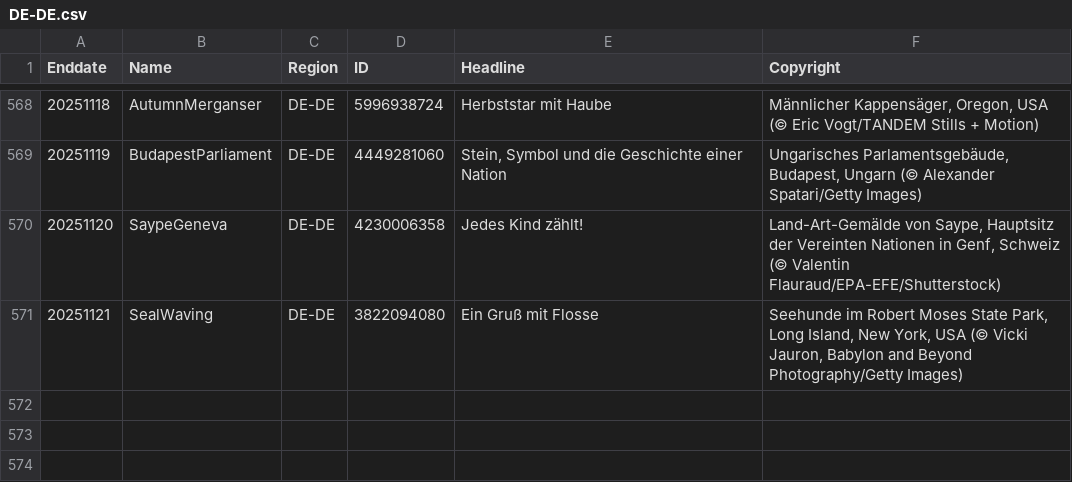
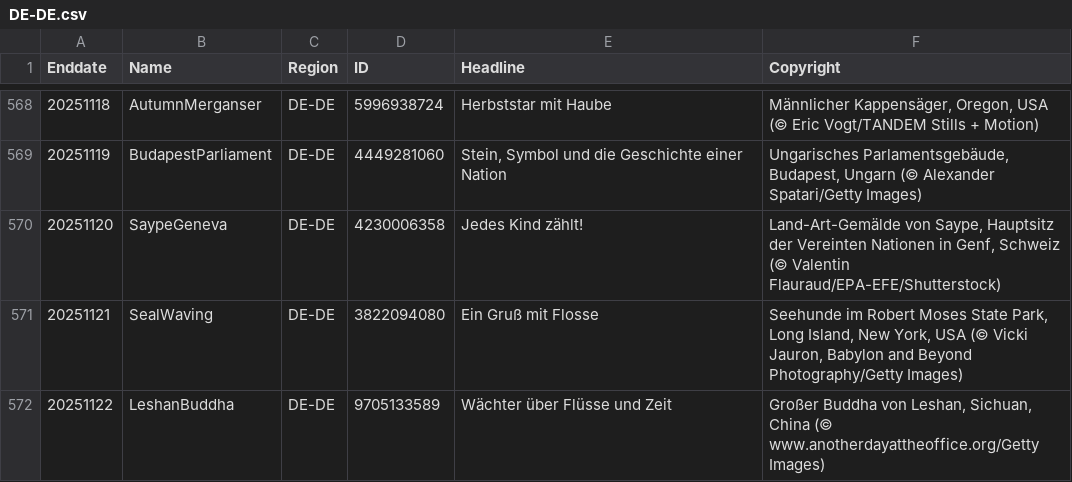
Before and after one commit to taumasyang/imageArchive, a CSV file: metadata/DE-DE.csv, drawn as a sheet; only a part is shown, gaps mark what is left out.

```diff
--- a/metadata/DE-DE.csv
+++ b/metadata/DE-DE.csv
@@ -571 +571,2 @@ Enddate,Name,Region,ID,Headline,Copyright
 20251121,SealWaving,DE-DE,3822094080,"Ein Gruß mit Flosse","Seehunde im Robert Moses State Park, Long Island, New York, USA (© Vicki Jauron, Babylon and Beyond Photography/Getty Images)"
+20251122,LeshanBuddha,DE-DE,9705133589,"Wächter über Flüsse und Zeit","Großer Buddha von Leshan, Sichuan, China (© www.anotherdayattheoffice.org/Getty Images)"
```
Also changed, not shown: metadata/EN-CA.csv, metadata/EN-GB.csv, 10 other files.
